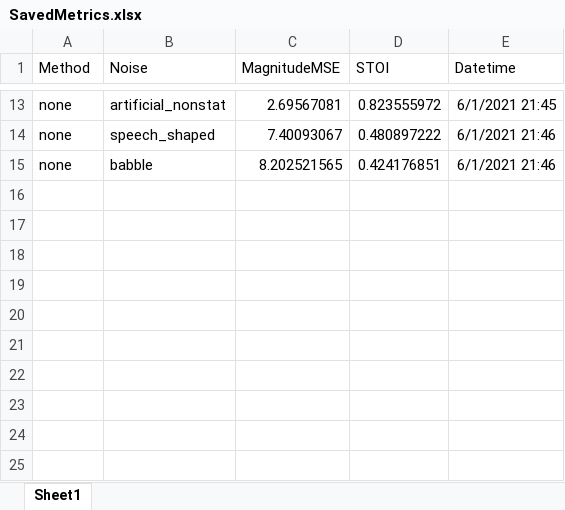
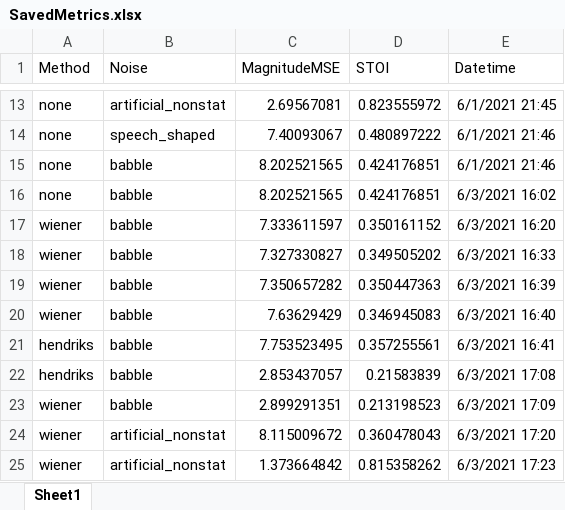
Before and after one commit to sentient-codebot/speech-noise-reduction, an Excel workbook: SavedMetrics.xlsx, sheet Sheet1, drawn as a sheet; only a part is shown, gaps mark what is left out; values as stored, in another font and other column widths than the file's, no borders; the diff names each change by its address in the sheet, - before the commit and + after, or states it on an @@ line.

```diff
--- a/SavedMetrics.xlsx (sheet Sheet1)
+++ b/SavedMetrics.xlsx (sheet Sheet1)
+row 16: none | babble | 8.202521565 | 0.424176851 | 6/3/2021 16:02
+row 17: wiener | babble | 7.333611597 | 0.350161152 | 6/3/2021 16:20
+row 18: wiener | babble | 7.327330827 | 0.349505202 | 6/3/2021 16:33
+row 19: wiener | babble | 7.350657282 | 0.350447363 | 6/3/2021 16:39
+row 20: wiener | babble | 7.63629429 | 0.346945083 | 6/3/2021 16:40
+row 21: hendriks | babble | 7.753523495 | 0.357255561 | 6/3/2021 16:41
+row 22: hendriks | babble | 2.853437057 | 0.21583839 | 6/3/2021 17:08
+row 23: wiener | babble | 2.899291351 | 0.213198523 | 6/3/2021 17:09
+row 24: wiener | artificial_nonstat | 8.115009672 | 0.360478043 | 6/3/2021 17:20
+row 25: wiener | artificial_nonstat | 1.373664842 | 0.815358262 | 6/3/2021 17:23
```
Also changed, not shown: 4 other files.
